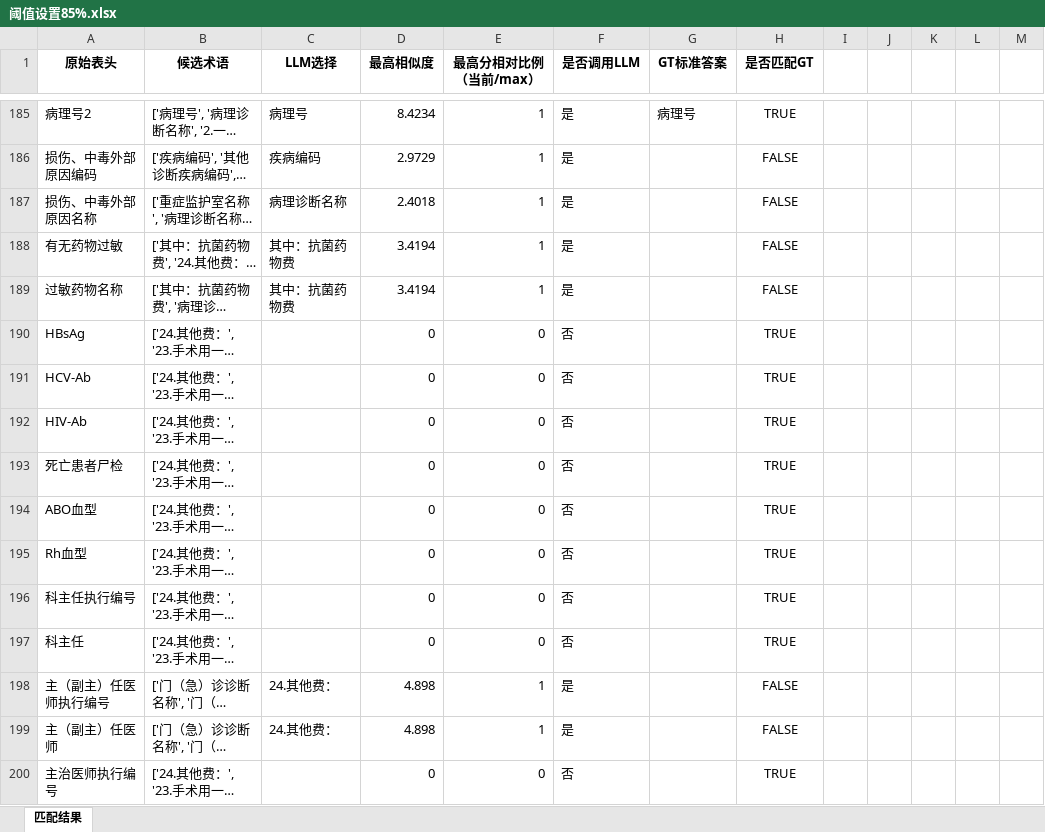
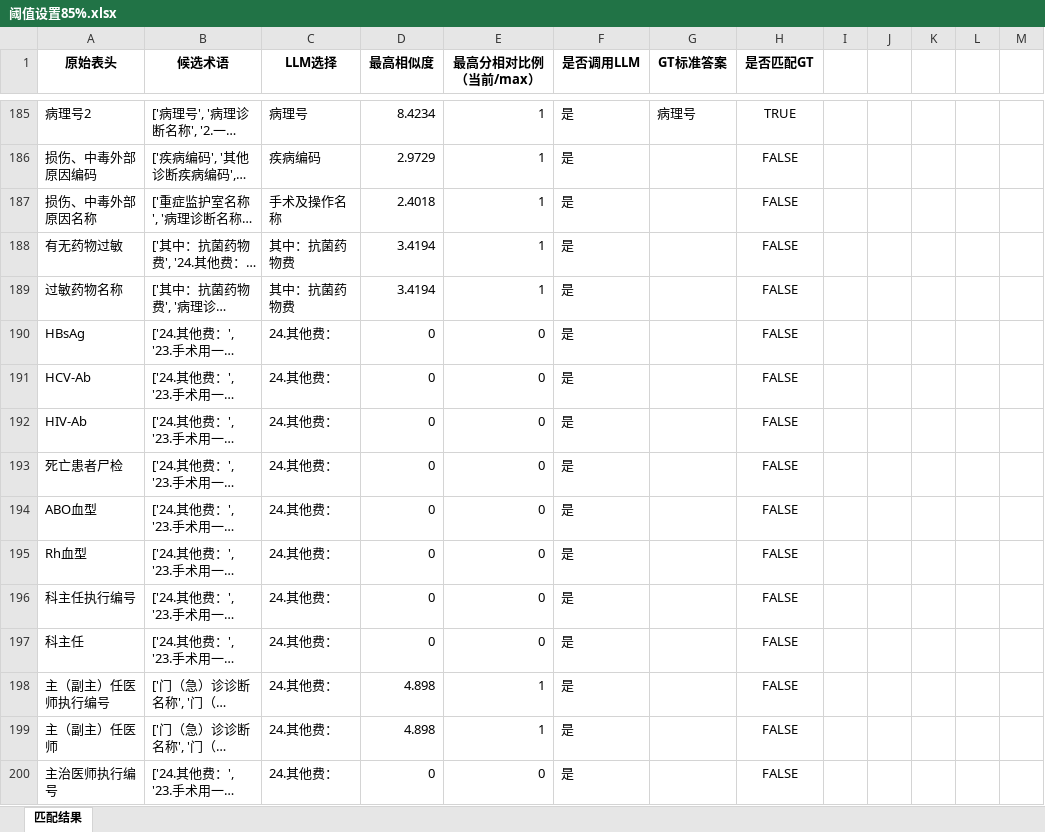
Before and after one commit to gzy-mei/rag-biomap, an Excel workbook: dataset/Matching_Results_Comparison/阈值设置85%.xlsx, sheet 匹配结果, drawn as a sheet; only a part is shown, gaps mark what is left out; long unchanged cells end in …; values as stored, in another font and other column widths than the file's, no borders; the diff covers the shown part only; the diff names each change by its address in the sheet, - before the commit and + after, or states it on an @@ line.

```diff
--- a/dataset/Matching_Results_Comparison/阈值设置85%.xlsx (sheet 匹配结果)
+++ b/dataset/Matching_Results_Comparison/阈值设置85%.xlsx (sheet 匹配结果)
-C187 (LLM选择): 病理诊断名称
+C187 (LLM选择): 手术及操作名称
-C190:C197 (LLM选择): (empty)
+C190:C197 (LLM选择): 24.其他费：
-F190:F197 (是否调用LLM): 否
+F190:F197 (是否调用LLM): 是
-H190:H197 (是否匹配GT): TRUE
+H190:H197 (是否匹配GT): FALSE
-C200 (LLM选择): (empty)
+C200 (LLM选择): 24.其他费：
-F200 (是否调用LLM): 否
+F200 (是否调用LLM): 是
-H200 (是否匹配GT): TRUE
+H200 (是否匹配GT): FALSE
```
Also changed, not shown: 90 edited cells elsewhere in this sheet, 2 other files.
